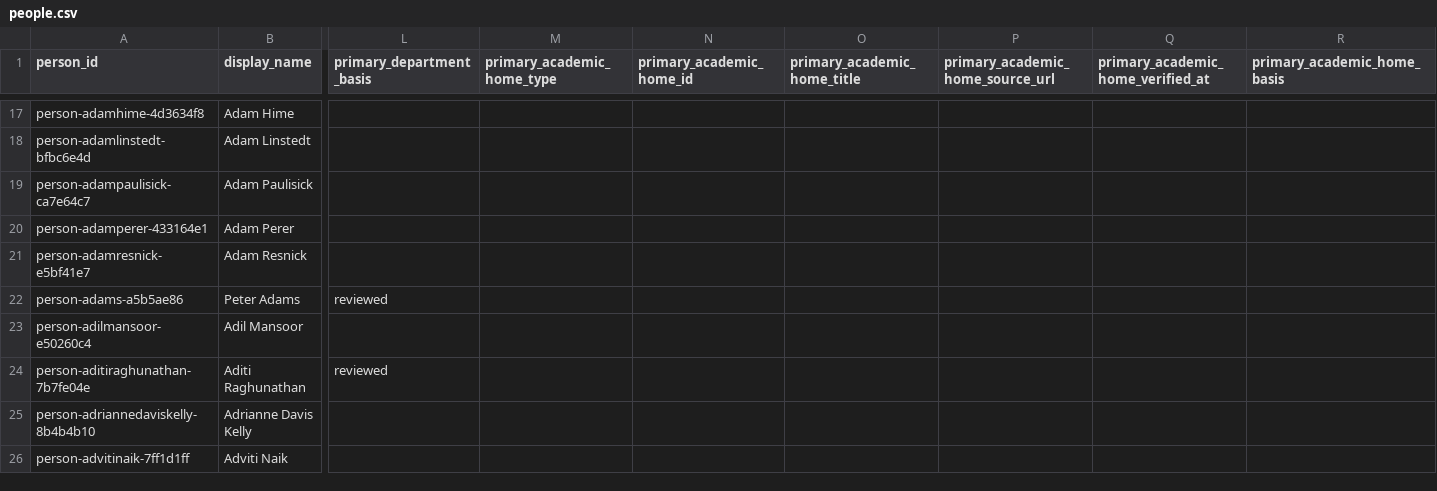
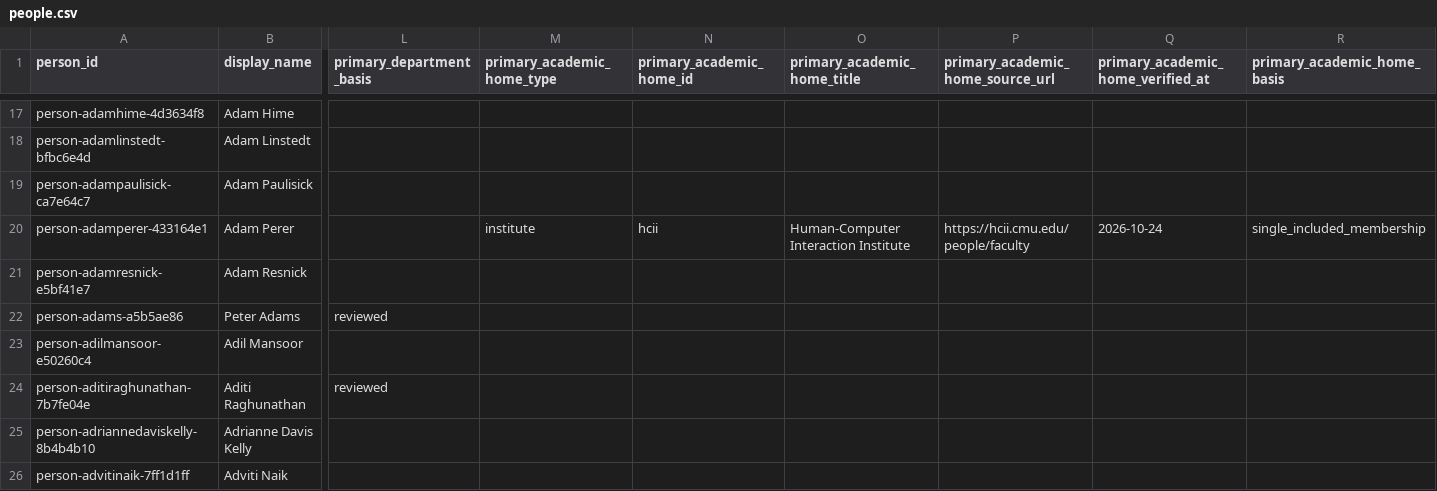
Before and after one commit to cmccomb/map-of-research, a CSV file: registry/people.csv, drawn as a sheet; only a part is shown, gaps mark what is left out; the diff covers the shown part only; the diff names each change by its address in the sheet, - before the commit and + after, or states it on an @@ line.

Commit message:
Hold uncertain HCII observations and type primary homes

```diff
--- a/registry/people.csv
+++ b/registry/people.csv
-M20 (primary_academic_home_type): (empty)
+M20 (primary_academic_home_type): institute
-N20 (primary_academic_home_id): (empty)
+N20 (primary_academic_home_id): hcii
-O20 (primary_academic_home_title): (empty)
+O20 (primary_academic_home_title): Human-Computer Interaction Institute
-P20 (primary_academic_home_source_url): (empty)
+P20 (primary_academic_home_source_url): https://hcii.cmu.edu/people/faculty
-Q20: (empty)
+Q20: 2026-10-24
-R20 (primary_academic_home_basis): (empty)
+R20 (primary_academic_home_basis): single_included_membership
```
Also changed, not shown: 24 edited cells elsewhere in this file, 3 other files.
